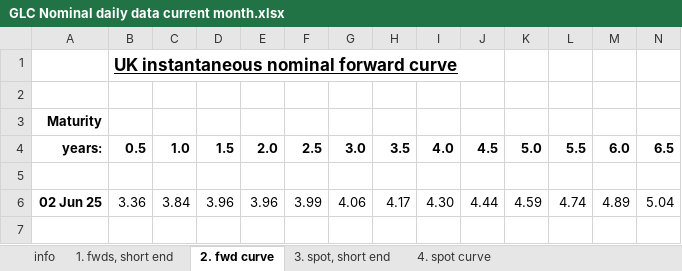
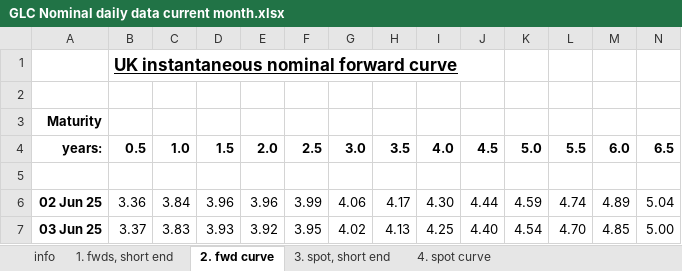
Before and after one commit to nathankelion/mortgage_calculator, an Excel workbook: data/GLC Nominal daily data current month.xlsx, sheet 2. fwd curve, drawn as a sheet; only a part is shown; values as stored, in another font and other column widths than the file's, no borders; rows hold the shown columns only; the diff names each change by its address in the sheet, - before the commit and + after, or states it on an @@ line.

```diff
--- a/data/GLC Nominal daily data current month.xlsx (sheet 2. fwd curve)
+++ b/data/GLC Nominal daily data current month.xlsx (sheet 2. fwd curve)
+row 7: 03 Jun 25 | 3.37 | 3.83 | 3.93 | 3.92 | 3.95 | 4.02 | 4.13 | 4.25 | 4.40 | 4.54 | 4.70 | 4.85 | 5.00
```
Also changed, not shown: sheet 4. spot curve, sheet 1. fwds, short end, sheet 3. spot, short end.
